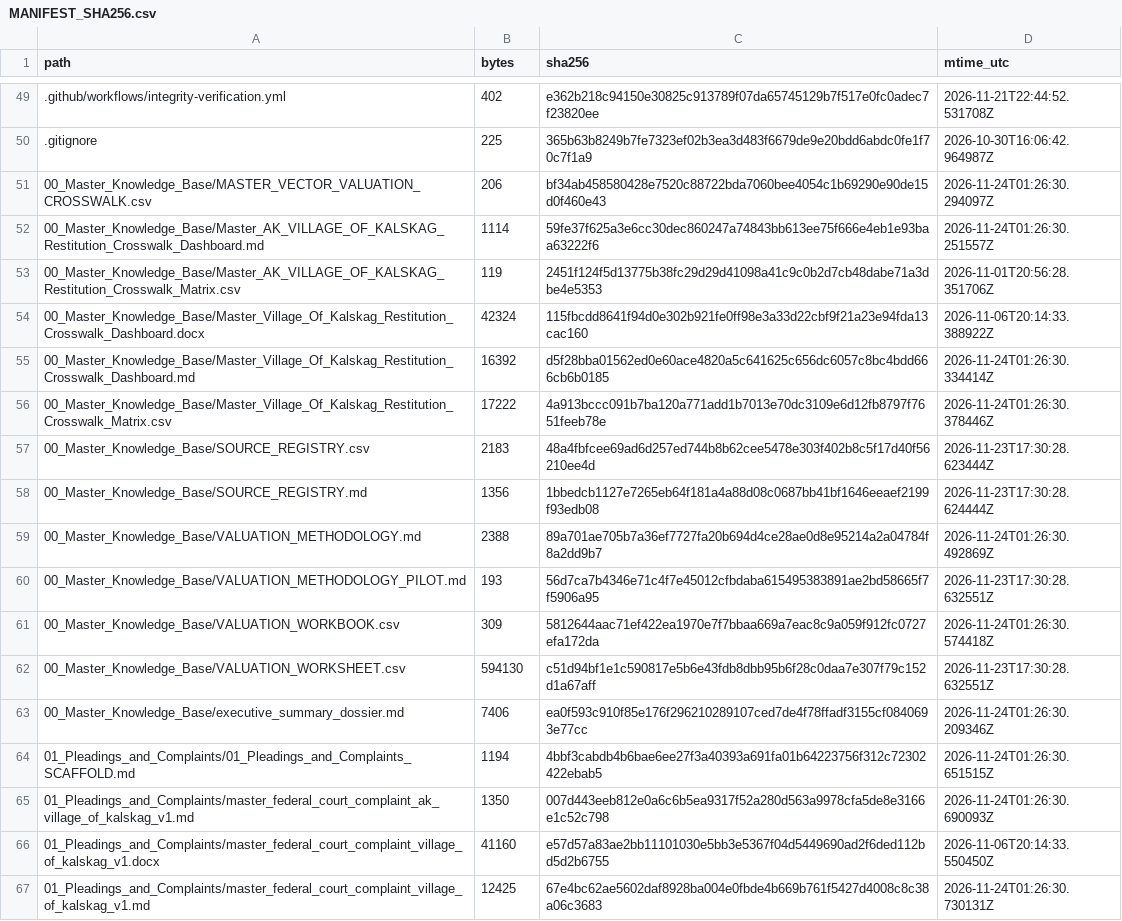
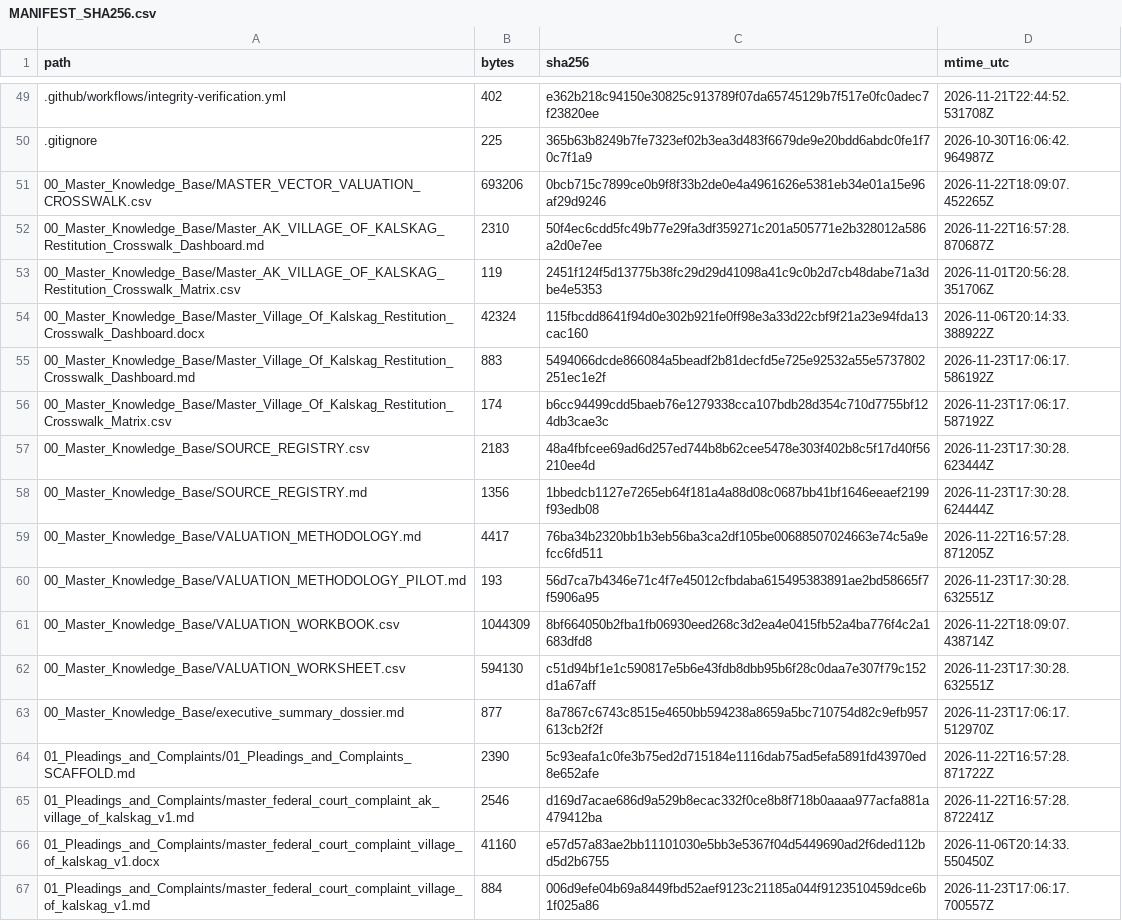
Before and after one commit to GlobalRestitutionAlliance/turtle-island-us-ak-village-of-kalskag-master-litigation, a CSV file: 99_Archives_and_Manifests/MANIFEST_SHA256.csv, drawn as a sheet; only a part is shown, gaps mark what is left out; the diff covers the shown part only.

```diff
--- a/99_Archives_and_Manifests/MANIFEST_SHA256.csv
+++ b/99_Archives_and_Manifests/MANIFEST_SHA256.csv
@@ -50,18 +50,18 @@ path,bytes,sha256,mtime_utc
 .gitignore,225,365b63b8249b7fe7323ef02b3ea3d483f6679de9e20bdd6abdc0fe1f70c7f1a9,2026-10-30T16:06:42.964987Z
-00_Master_Knowledge_Base/MASTER_VECTOR_VALUATION_CROSSWALK.csv,206,bf34ab458580428e7520c88722bda7060bee4054c1b69290e90de15d0f460e43,2026-11-24T01:26:30.294097Z
-00_Master_Knowledge_Base/Master_AK_VILLAGE_OF_KALSKAG_Restitution_Crosswalk_Dashboard.md,1114,59fe37f625a3e6cc30dec860247a74843bb613ee75f666e4eb1e93baa63222f6,2026-11-24T01:26:30.251557Z
+00_Master_Knowledge_Base/MASTER_VECTOR_VALUATION_CROSSWALK.csv,693206,0bcb715c7899ce0b9f8f33b2de0e4a4961626e5381eb34e01a15e96af29d9246,2026-11-22T18:09:07.452265Z
+00_Master_Knowledge_Base/Master_AK_VILLAGE_OF_KALSKAG_Restitution_Crosswalk_Dashboard.md,2310,50f4ec6cdd5fc49b77e29fa3df359271c201a505771e2b328012a586a2d0e7ee,2026-11-22T16:57:28.870687Z
 00_Master_Knowledge_Base/Master_AK_VILLAGE_OF_KALSKAG_Restitution_Crosswalk_Matrix.csv,119,2451f124f5d13775b38fc29d29d41098a41c9c0b2d7cb48dabe71a3dbe4e5353,2026-11-01T20:56:28.351706Z
 00_Master_Knowledge_Base/Master_Village_Of_Kalskag_Restitution_Crosswalk_Dashboard.docx,42324,115fbcdd8641f94d0e302b921fe0ff98e3a33d22cbf9f21a23e94fda13cac160,2026-11-06T20:14:33.388922Z
-00_Master_Knowledge_Base/Master_Village_Of_Kalskag_Restitution_Crosswalk_Dashboard.md,16392,d5f28bba01562ed0e60ace4820a5c641625c656dc6057c8bc4bdd666cb6b0185,2026-11-24T01:26:30.334414Z
-00_Master_Knowledge_Base/Master_Village_Of_Kalskag_Restitution_Crosswalk_Matrix.csv,17222,4a913bccc091b7ba120a771add1b7013e70dc3109e6d12fb8797f7651feeb78e,2026-11-24T01:26:30.378446Z
+00_Master_Knowledge_Base/Master_Village_Of_Kalskag_Restitution_Crosswalk_Dashboard.md,883,5494066dcde866084a5beadf2b81decfd5e725e92532a55e5737802251ec1e2f,2026-11-23T17:06:17.586192Z
+00_Master_Knowledge_Base/Master_Village_Of_Kalskag_Restitution_Crosswalk_Matrix.csv,174,b6cc94499cdd5baeb76e1279338cca107bdb28d354c710d7755bf124db3cae3c,2026-11-23T17:06:17.587192Z
 00_Master_Knowledge_Base/SOURCE_REGISTRY.csv,2183,48a4fbfcee69ad6d257ed744b8b62cee5478e303f402b8c5f17d40f56210ee4d,2026-11-23T17:30:28.623444Z
 00_Master_Knowledge_Base/SOURCE_REGISTRY.md,1356,1bbedcb1127e7265eb64f181a4a88d08c0687bb41bf1646eeaef2199f93edb08,2026-11-23T17:30:28.624444Z
-00_Master_Knowledge_Base/VALUATION_METHODOLOGY.md,2388,89a701ae705b7a36ef7727fa20b694d4ce28ae0d8e95214a2a04784f8a2dd9b7,2026-11-24T01:26:30.492869Z
+00_Master_Knowledge_Base/VALUATION_METHODOLOGY.md,4417,76ba34b2320bb1b3eb56ba3ca2df105be00688507024663e74c5a9efcc6fd511,2026-11-22T16:57:28.871205Z
 00_Master_Knowledge_Base/VALUATION_METHODOLOGY_PILOT.md,193,56d7ca7b4346e71c4f7e45012cfbdaba615495383891ae2bd58665f7f5906a95,2026-11-23T17:30:28.632551Z
-00_Master_Knowledge_Base/VALUATION_WORKBOOK.csv,309,5812644aac71ef422ea1970e7f7bbaa669a7eac8c9a059f912fc0727efa172da,2026-11-24T01:26:30.574418Z
+00_Master_Knowledge_Base/VALUATION_WORKBOOK.csv,1044309,8bf664050b2fba1fb06930eed268c3d2ea4e0415fb52a4ba776f4c2a1683dfd8,2026-11-22T18:09:07.438714Z
 00_Master_Knowledge_Base/VALUATION_WORKSHEET.csv,594130,c51d94bf1e1c590817e5b6e43fdb8dbb95b6f28c0daa7e307f79c152d1a67aff,2026-11-23T17:30:28.632551Z
-00_Master_Knowledge_Base/executive_summary_dossier.md,7406,ea0f593c910f85e176f296210289107ced7de4f78ffadf3155cf0840693e77cc,2026-11-24T01:26:30.209346Z
-01_Pleadings_and_Complaints/01_Pleadings_and_Complaints_SCAFFOLD.md,1194,4bbf3cabdb4b6bae6ee27f3a40393a691fa01b64223756f312c72302422ebab5,2026-11-24T01:26:30.651515Z
-01_Pleadings_and_Complaints/master_federal_court_complaint_ak_village_of_kalskag_v1.md,1350,007d443eeb812e0a6c6b5ea9317f52a280d563a9978cfa5de8e3166e1c52c798,2026-11-24T01:26:30.690093Z
+00_Master_Knowledge_Base/executive_summary_dossier.md,877,8a7867c6743c8515e4650bb594238a8659a5bc710754d82c9efb957613cb2f2f,2026-11-23T17:06:17.512970Z
+01_Pleadings_and_Complaints/01_Pleadings_and_Complaints_SCAFFOLD.md,2390,5c93eafa1c0fe3b75ed2d715184e1116dab75ad5efa5891fd43970ed8e652afe,2026-11-22T16:57:28.871722Z
+01_Pleadings_and_Complaints/master_federal_court_complaint_ak_village_of_kalskag_v1.md,2546,d169d7acae686d9a529b8ecac332f0ce8b8f718b0aaaa977acfa881a479412ba,2026-11-22T16:57:28.872241Z
 01_Pleadings_and_Complaints/master_federal_court_complaint_village_of_kalskag_v1.docx,41160,e57d57a83ae2bb11101030e5bb3e5367f04d5449690ad2f6ded112bd5d2b6755,2026-11-06T20:14:33.550450Z
-01_Pleadings_and_Complaints/master_federal_court_complaint_village_of_kalskag_v1.md,12425,67e4bc62ae5602daf8928ba004e0fbde4b669b761f5427d4008c8c38a06c3683,2026-11-24T01:26:30.730131Z
+01_Pleadings_and_Complaints/master_federal_court_complaint_village_of_kalskag_v1.md,884,006d9efe04b69a8449fbd52aef9123c21185a044f9123510459dce6b1f025a86,2026-11-23T17:06:17.700557Z
```
Also changed, not shown: 80 edited cells elsewhere in this file, 37 other files.
